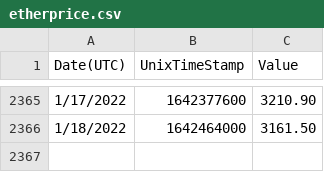
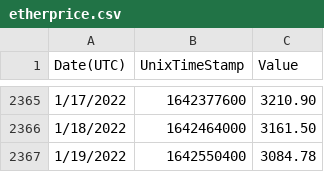
Before and after one commit to jwangus/mining-profitability-app-demo, a CSV file: sample_data/etherprice.csv, drawn as a sheet; only a part is shown, gaps mark what is left out.

```diff
--- a/sample_data/etherprice.csv
+++ b/sample_data/etherprice.csv
@@ -2366 +2366,2 @@
 "1/18/2022","1642464000","3161.50"
+"1/19/2022","1642550400","3084.78"
```
Also changed, not shown: sample_data/blockreward.csv, sample_data/gasused.csv, 6 other files.
